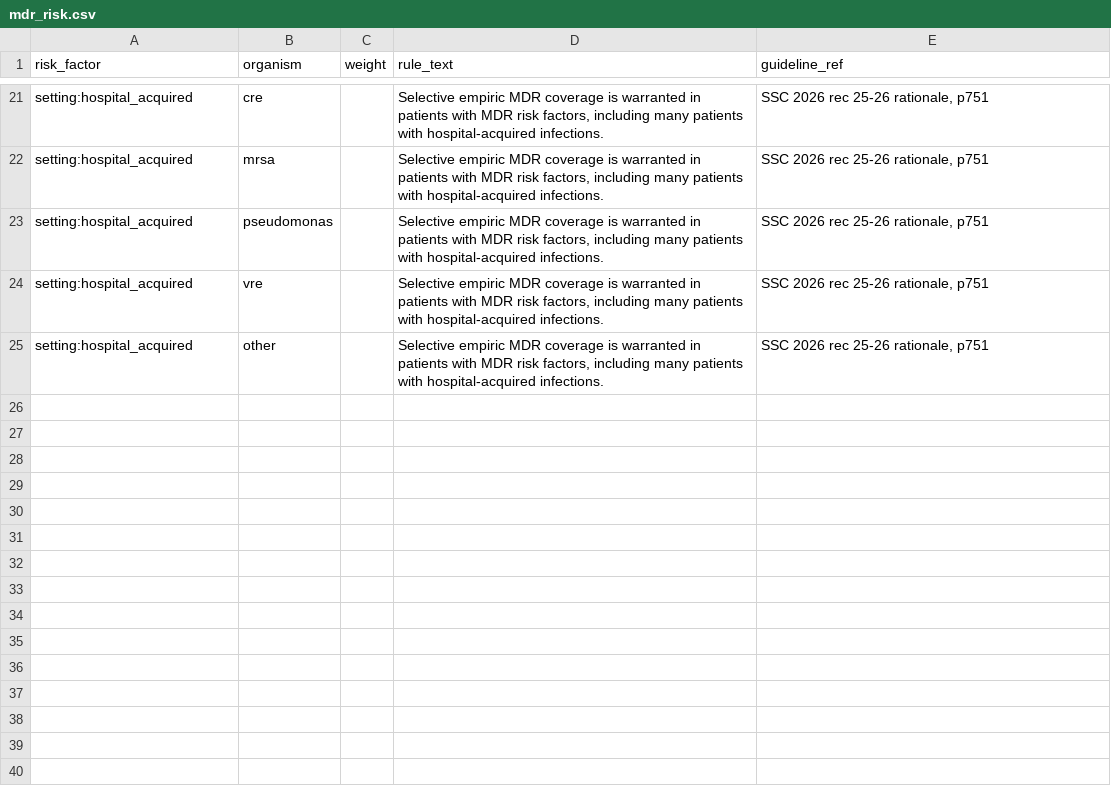
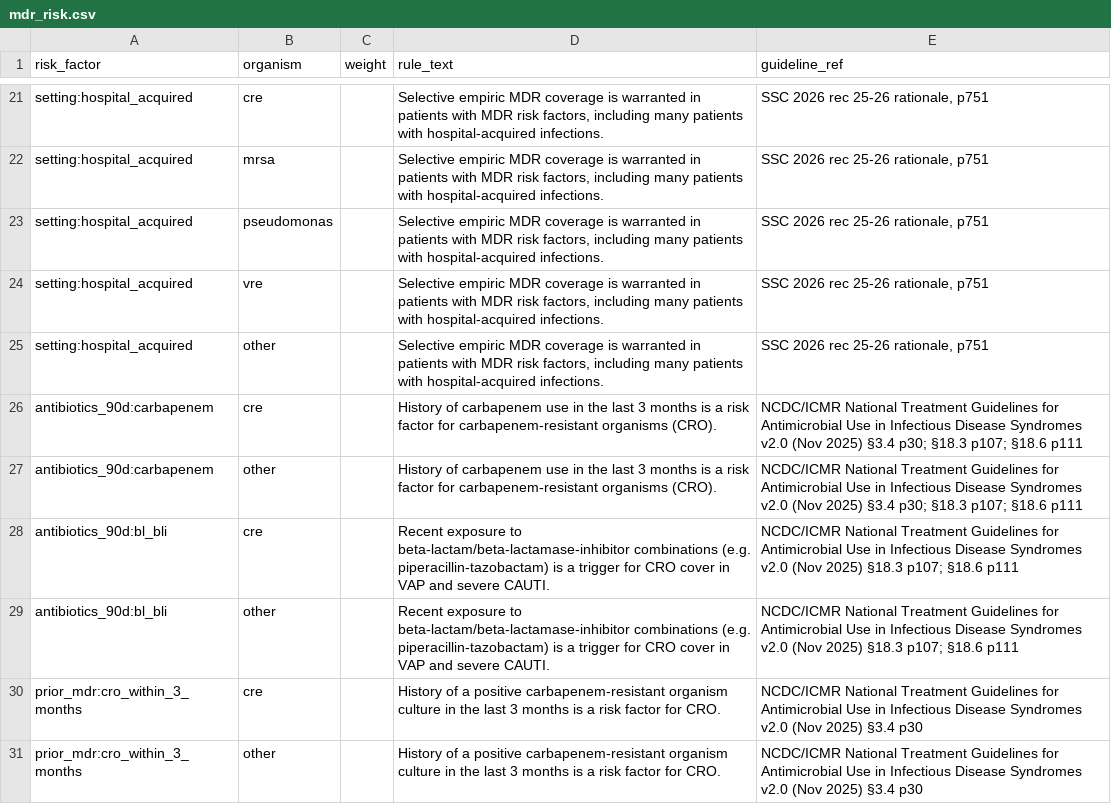
Before and after one commit to solankeomprakash7-hash/medwise_v2, a CSV file: knowledge/mdr_risk.csv, drawn as a sheet; only a part is shown, gaps mark what is left out; the diff names each change by its address in the sheet, - before the commit and + after, or states it on an @@ line.

```diff
--- a/knowledge/mdr_risk.csv
+++ b/knowledge/mdr_risk.csv
+row 26: antibiotics_90d:carbapenem | cre |  | History of carbapenem use in the last 3 months is a risk factor for carbapenem-resistant organisms (CRO). | NCDC/ICMR National Treatment Guidelines for Antimicrobial Use in Infectious Disease Syndromes v2.0 (Nov 2025) §3.4 p30; §18.3 p107; §18.6 p111
+row 27: antibiotics_90d:carbapenem | other |  | History of carbapenem use in the last 3 months is a risk factor for carbapenem-resistant organisms (CRO). | NCDC/ICMR National Treatment Guidelines for Antimicrobial Use in Infectious Disease Syndromes v2.0 (Nov 2025) §3.4 p30; §18.3 p107; §18.6 p111
+row 28: antibiotics_90d:bl_bli | cre |  | Recent exposure to beta-lactam/beta-lactamase-inhibitor combinations (e.g. piperacillin-tazobactam) is a trigger for CRO cover in VAP and severe CAUTI. | NCDC/ICMR National Treatment Guidelines for Antimicrobial Use in Infectious Disease Syndromes v2.0 (Nov 2025) §18.3 p107; §18.6 p111
+row 29: antibiotics_90d:bl_bli | other |  | Recent exposure to beta-lactam/beta-lactamase-inhibitor combinations (e.g. piperacillin-tazobactam) is a trigger for CRO cover in VAP and severe CAUTI. | NCDC/ICMR National Treatment Guidelines for Antimicrobial Use in Infectious Disease Syndromes v2.0 (Nov 2025) §18.3 p107; §18.6 p111
+row 30: prior_mdr:cro_within_3_months | cre |  | History of a positive carbapenem-resistant organism culture in the last 3 months is a risk factor for CRO. | NCDC/ICMR National Treatment Guidelines for Antimicrobial Use in Infectious Disease Syndromes v2.0 (Nov 2025) §3.4 p30
+row 31: prior_mdr:cro_within_3_months | other |  | History of a positive carbapenem-resistant organism culture in the last 3 months is a risk factor for CRO. | NCDC/ICMR National Treatment Guidelines for Antimicrobial Use in Infectious Disease Syndromes v2.0 (Nov 2025) §3.4 p30
```
Also changed, not shown: knowledge/coverage.csv, knowledge/drugs.csv, 8 other files.
